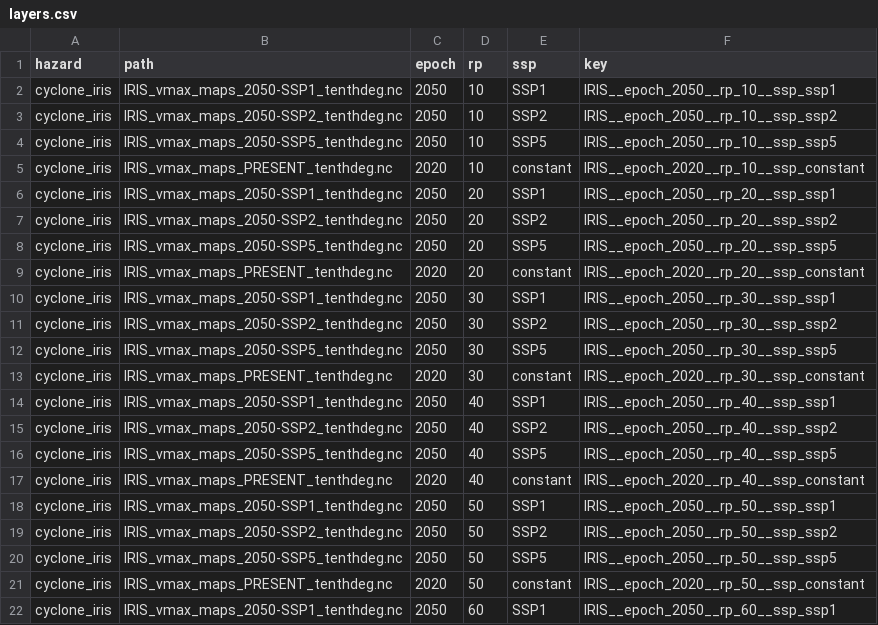
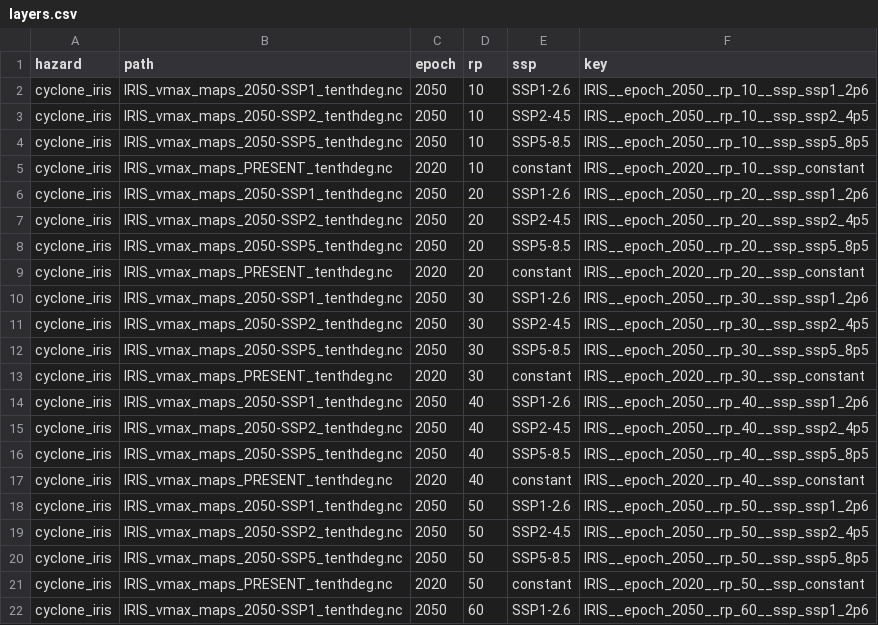
Before and after one commit to nismod/infra-risk-vis, a CSV file: etl/pipelines/iris/layers.csv, drawn as a sheet; only a part is shown; the diff covers the shown part only.

```diff
--- a/etl/pipelines/iris/layers.csv
+++ b/etl/pipelines/iris/layers.csv
@@ -1,22 +1,22 @@
 hazard,path,epoch,rp,ssp,key
-cyclone_iris,IRIS_vmax_maps_2050-SSP1_tenthdeg.nc,2050,10,SSP1,IRIS__epoch_2050__rp_10__ssp_ssp1
-cyclone_iris,IRIS_vmax_maps_2050-SSP2_tenthdeg.nc,2050,10,SSP2,IRIS__epoch_2050__rp_10__ssp_ssp2
-cyclone_iris,IRIS_vmax_maps_2050-SSP5_tenthdeg.nc,2050,10,SSP5,IRIS__epoch_2050__rp_10__ssp_ssp5
+cyclone_iris,IRIS_vmax_maps_2050-SSP1_tenthdeg.nc,2050,10,SSP1-2.6,IRIS__epoch_2050__rp_10__ssp_ssp1_2p6
+cyclone_iris,IRIS_vmax_maps_2050-SSP2_tenthdeg.nc,2050,10,SSP2-4.5,IRIS__epoch_2050__rp_10__ssp_ssp2_4p5
+cyclone_iris,IRIS_vmax_maps_2050-SSP5_tenthdeg.nc,2050,10,SSP5-8.5,IRIS__epoch_2050__rp_10__ssp_ssp5_8p5
 cyclone_iris,IRIS_vmax_maps_PRESENT_tenthdeg.nc,2020,10,constant,IRIS__epoch_2020__rp_10__ssp_constant
-cyclone_iris,IRIS_vmax_maps_2050-SSP1_tenthdeg.nc,2050,20,SSP1,IRIS__epoch_2050__rp_20__ssp_ssp1
-cyclone_iris,IRIS_vmax_maps_2050-SSP2_tenthdeg.nc,2050,20,SSP2,IRIS__epoch_2050__rp_20__ssp_ssp2
-cyclone_iris,IRIS_vmax_maps_2050-SSP5_tenthdeg.nc,2050,20,SSP5,IRIS__epoch_2050__rp_20__ssp_ssp5
+cyclone_iris,IRIS_vmax_maps_2050-SSP1_tenthdeg.nc,2050,20,SSP1-2.6,IRIS__epoch_2050__rp_20__ssp_ssp1_2p6
+cyclone_iris,IRIS_vmax_maps_2050-SSP2_tenthdeg.nc,2050,20,SSP2-4.5,IRIS__epoch_2050__rp_20__ssp_ssp2_4p5
+cyclone_iris,IRIS_vmax_maps_2050-SSP5_tenthdeg.nc,2050,20,SSP5-8.5,IRIS__epoch_2050__rp_20__ssp_ssp5_8p5
 cyclone_iris,IRIS_vmax_maps_PRESENT_tenthdeg.nc,2020,20,constant,IRIS__epoch_2020__rp_20__ssp_constant
-cyclone_iris,IRIS_vmax_maps_2050-SSP1_tenthdeg.nc,2050,30,SSP1,IRIS__epoch_2050__rp_30__ssp_ssp1
-cyclone_iris,IRIS_vmax_maps_2050-SSP2_tenthdeg.nc,2050,30,SSP2,IRIS__epoch_2050__rp_30__ssp_ssp2
-cyclone_iris,IRIS_vmax_maps_2050-SSP5_tenthdeg.nc,2050,30,SSP5,IRIS__epoch_2050__rp_30__ssp_ssp5
+cyclone_iris,IRIS_vmax_maps_2050-SSP1_tenthdeg.nc,2050,30,SSP1-2.6,IRIS__epoch_2050__rp_30__ssp_ssp1_2p6
+cyclone_iris,IRIS_vmax_maps_2050-SSP2_tenthdeg.nc,2050,30,SSP2-4.5,IRIS__epoch_2050__rp_30__ssp_ssp2_4p5
+cyclone_iris,IRIS_vmax_maps_2050-SSP5_tenthdeg.nc,2050,30,SSP5-8.5,IRIS__epoch_2050__rp_30__ssp_ssp5_8p5
 cyclone_iris,IRIS_vmax_maps_PRESENT_tenthdeg.nc,2020,30,constant,IRIS__epoch_2020__rp_30__ssp_constant
-cyclone_iris,IRIS_vmax_maps_2050-SSP1_tenthdeg.nc,2050,40,SSP1,IRIS__epoch_2050__rp_40__ssp_ssp1
-cyclone_iris,IRIS_vmax_maps_2050-SSP2_tenthdeg.nc,2050,40,SSP2,IRIS__epoch_2050__rp_40__ssp_ssp2
-cyclone_iris,IRIS_vmax_maps_2050-SSP5_tenthdeg.nc,2050,40,SSP5,IRIS__epoch_2050__rp_40__ssp_ssp5
+cyclone_iris,IRIS_vmax_maps_2050-SSP1_tenthdeg.nc,2050,40,SSP1-2.6,IRIS__epoch_2050__rp_40__ssp_ssp1_2p6
+cyclone_iris,IRIS_vmax_maps_2050-SSP2_tenthdeg.nc,2050,40,SSP2-4.5,IRIS__epoch_2050__rp_40__ssp_ssp2_4p5
+cyclone_iris,IRIS_vmax_maps_2050-SSP5_tenthdeg.nc,2050,40,SSP5-8.5,IRIS__epoch_2050__rp_40__ssp_ssp5_8p5
 cyclone_iris,IRIS_vmax_maps_PRESENT_tenthdeg.nc,2020,40,constant,IRIS__epoch_2020__rp_40__ssp_constant
-cyclone_iris,IRIS_vmax_maps_2050-SSP1_tenthdeg.nc,2050,50,SSP1,IRIS__epoch_2050__rp_50__ssp_ssp1
-cyclone_iris,IRIS_vmax_maps_2050-SSP2_tenthdeg.nc,2050,50,SSP2,IRIS__epoch_2050__rp_50__ssp_ssp2
-cyclone_iris,IRIS_vmax_maps_2050-SSP5_tenthdeg.nc,2050,50,SSP5,IRIS__epoch_2050__rp_50__ssp_ssp5
+cyclone_iris,IRIS_vmax_maps_2050-SSP1_tenthdeg.nc,2050,50,SSP1-2.6,IRIS__epoch_2050__rp_50__ssp_ssp1_2p6
+cyclone_iris,IRIS_vmax_maps_2050-SSP2_tenthdeg.nc,2050,50,SSP2-4.5,IRIS__epoch_2050__rp_50__ssp_ssp2_4p5
+cyclone_iris,IRIS_vmax_maps_2050-SSP5_tenthdeg.nc,2050,50,SSP5-8.5,IRIS__epoch_2050__rp_50__ssp_ssp5_8p5
 cyclone_iris,IRIS_vmax_maps_PRESENT_tenthdeg.nc,2020,50,constant,IRIS__epoch_2020__rp_50__ssp_constant
-cyclone_iris,IRIS_vmax_maps_2050-SSP1_tenthdeg.nc,2050,60,SSP1,IRIS__epoch_2050__rp_60__ssp_ssp1
+cyclone_iris,IRIS_vmax_maps_2050-SSP1_tenthdeg.nc,2050,60,SSP1-2.6,IRIS__epoch_2050__rp_60__ssp_ssp1_2p6
```
Also changed, not shown: 82 edited cells elsewhere in this file, 1 other file.
